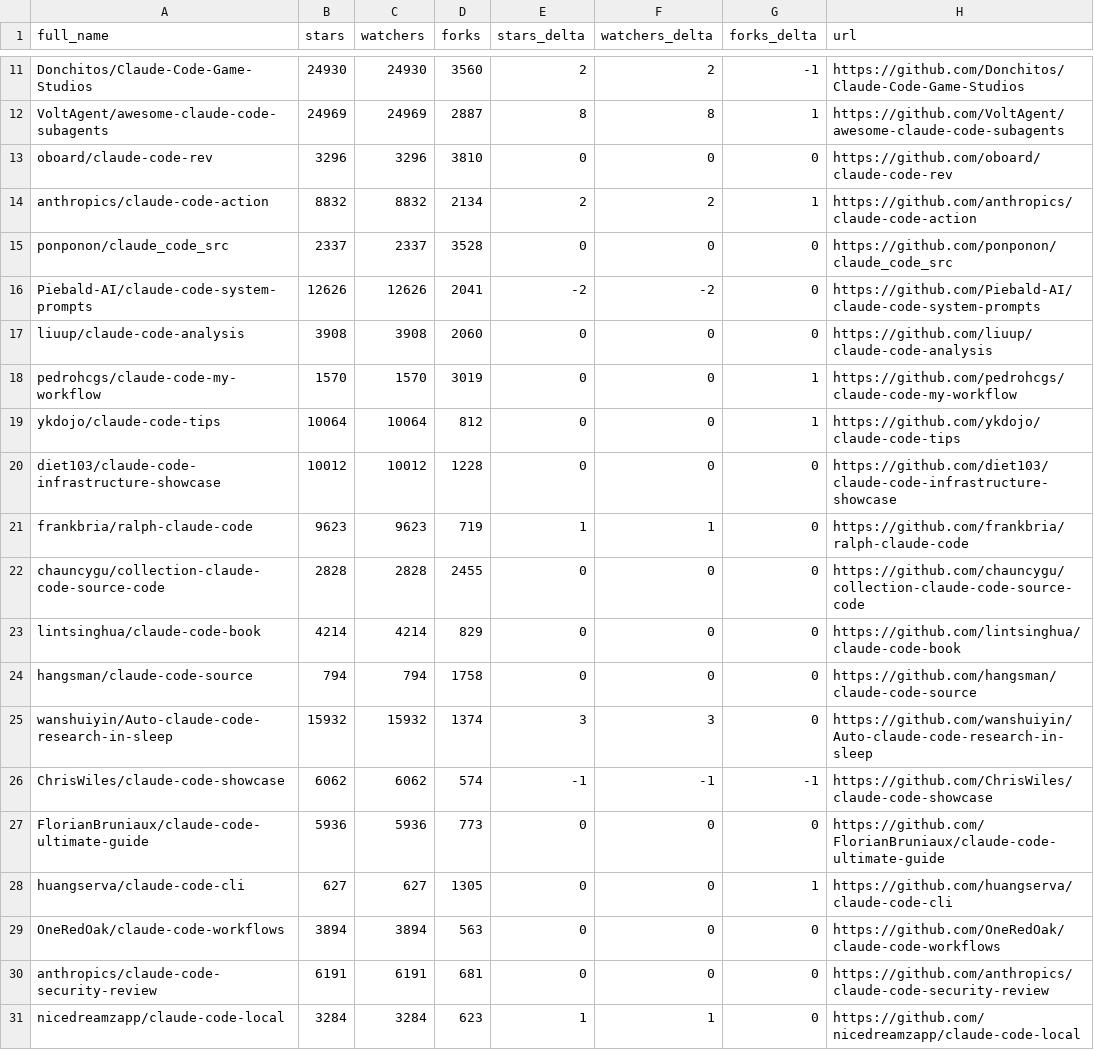
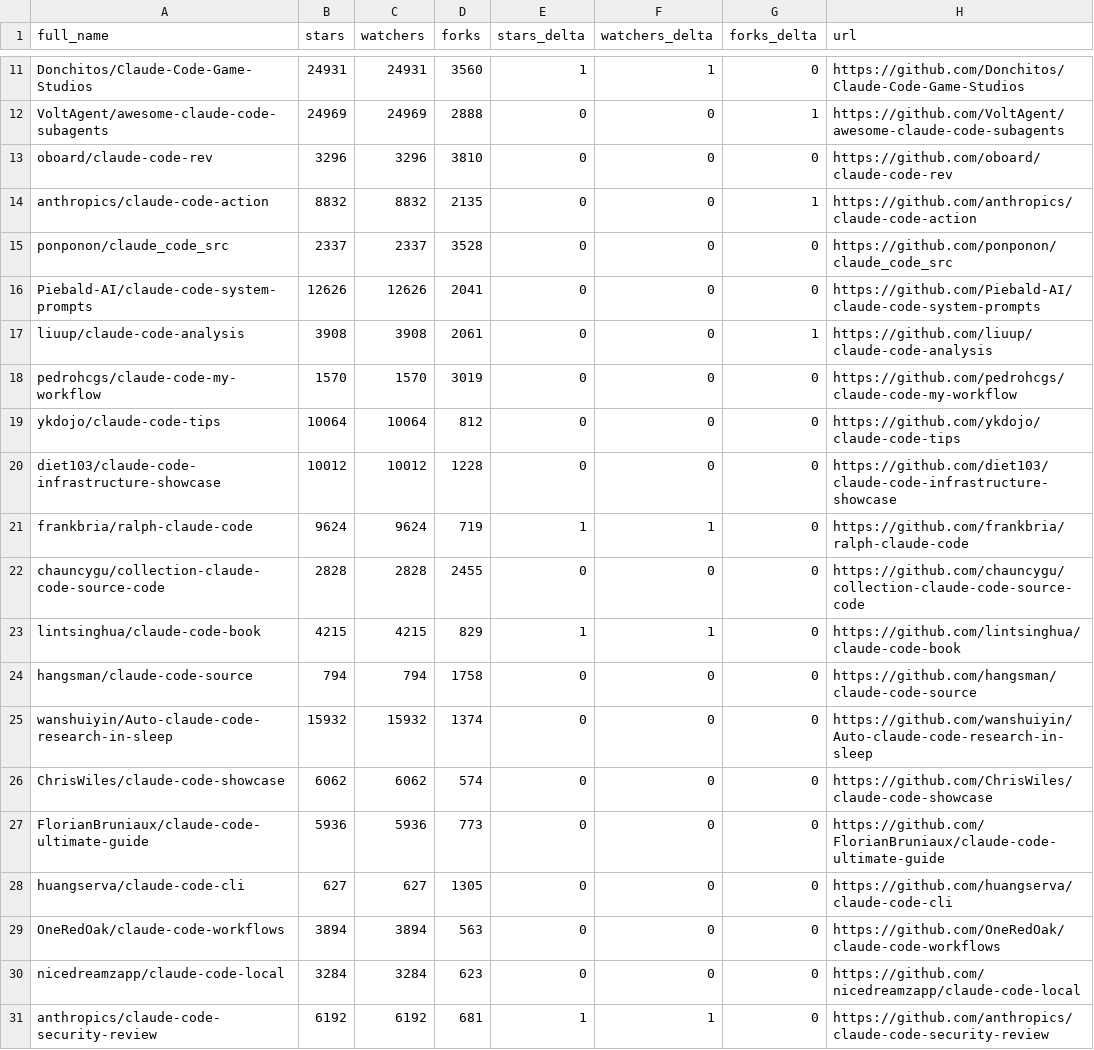
Before and after one commit to redtrades/awesome-claude-code, a CSV file: data/repo-ticker.csv, drawn as a sheet; only a part is shown, gaps mark what is left out; removed rows and columns are numbered as before the commit, all else as after; the diff covers the shown part only; the diff names each change by its address in the sheet, - before the commit and + after, or states it on an @@ line.

```diff
--- a/data/repo-ticker.csv
+++ b/data/repo-ticker.csv
-B11 (stars): 24930
+B11 (stars): 24931
-C11 (watchers): 24930
+C11 (watchers): 24931
-E11 (stars_delta): 2
+E11 (stars_delta): 1
-F11 (watchers_delta): 2
+F11 (watchers_delta): 1
-G11 (forks_delta): -1
+G11 (forks_delta): 0
-D12 (forks): 2887
+D12 (forks): 2888
-E12 (stars_delta): 8
+E12 (stars_delta): 0
-F12 (watchers_delta): 8
+F12 (watchers_delta): 0
-D14 (forks): 2134
+D14 (forks): 2135
-E14 (stars_delta): 2
+E14 (stars_delta): 0
-F14 (watchers_delta): 2
+F14 (watchers_delta): 0
-E16 (stars_delta): -2
+E16 (stars_delta): 0
-F16 (watchers_delta): -2
+F16 (watchers_delta): 0
-D17 (forks): 2060
+D17 (forks): 2061
-G17 (forks_delta): 0
+G17 (forks_delta): 1
-G18:G19 (forks_delta): 1
+G18:G19 (forks_delta): 0
-B21 (stars): 9623
+B21 (stars): 9624
-C21 (watchers): 9623
+C21 (watchers): 9624
-B23 (stars): 4214
+B23 (stars): 4215
-C23 (watchers): 4214
+C23 (watchers): 4215
-E23 (stars_delta): 0
+E23 (stars_delta): 1
-F23 (watchers_delta): 0
+F23 (watchers_delta): 1
-E25 (stars_delta): 3
+E25 (stars_delta): 0
-F25 (watchers_delta): 3
+F25 (watchers_delta): 0
-E26 (stars_delta): -1
+E26 (stars_delta): 0
-F26 (watchers_delta): -1
+F26 (watchers_delta): 0
-G26 (forks_delta): -1
+G26 (forks_delta): 0
-G28 (forks_delta): 1
+G28 (forks_delta): 0
-row 30: anthropics/claude-code-security-review | 6191 | 6191 | 681 | 0 | 0 | 0 | https://github.com/anthropics/claude-code-security-review
-E30 (stars_delta): 1
+E30 (stars_delta): 0
-F30 (watchers_delta): 1
+F30 (watchers_delta): 0
+row 31: anthropics/claude-code-security-review | 6192 | 6192 | 681 | 1 | 1 | 0 | https://github.com/anthropics/claude-code-security-review
```
Also changed, not shown: 4 added rows, 4 removed rows, 1 moved row and 86 edited cells elsewhere in this file, 2 other files.
